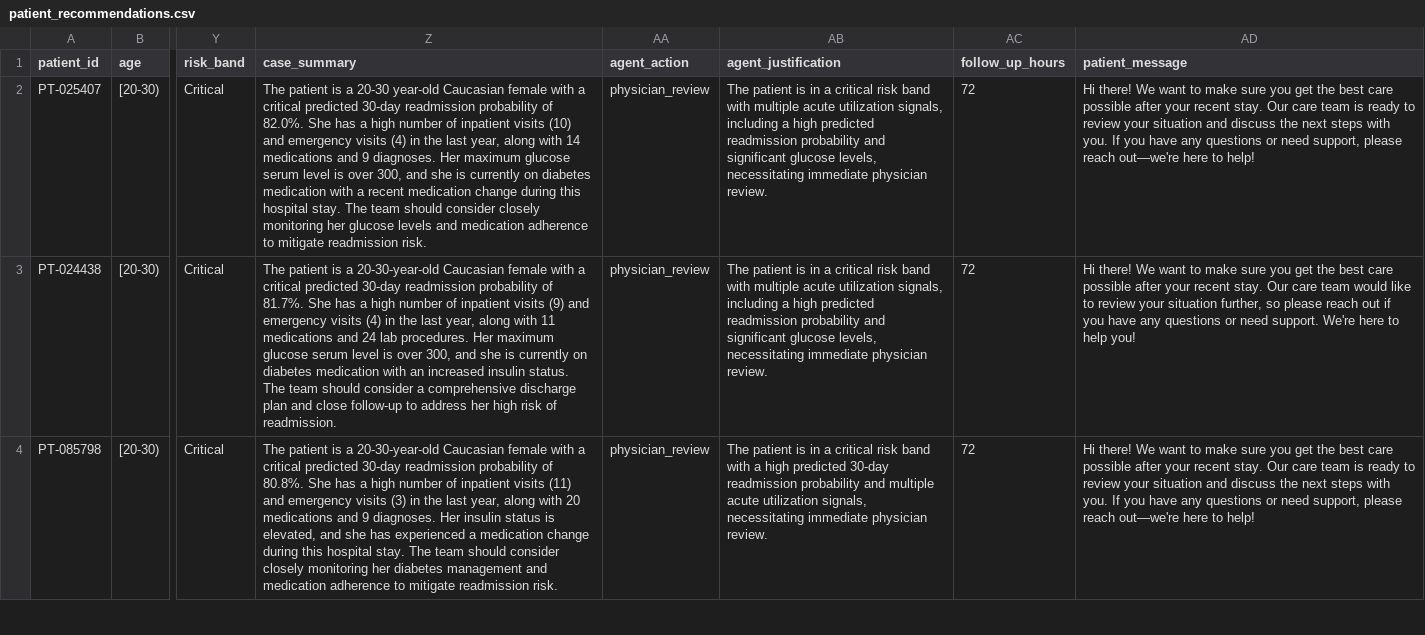
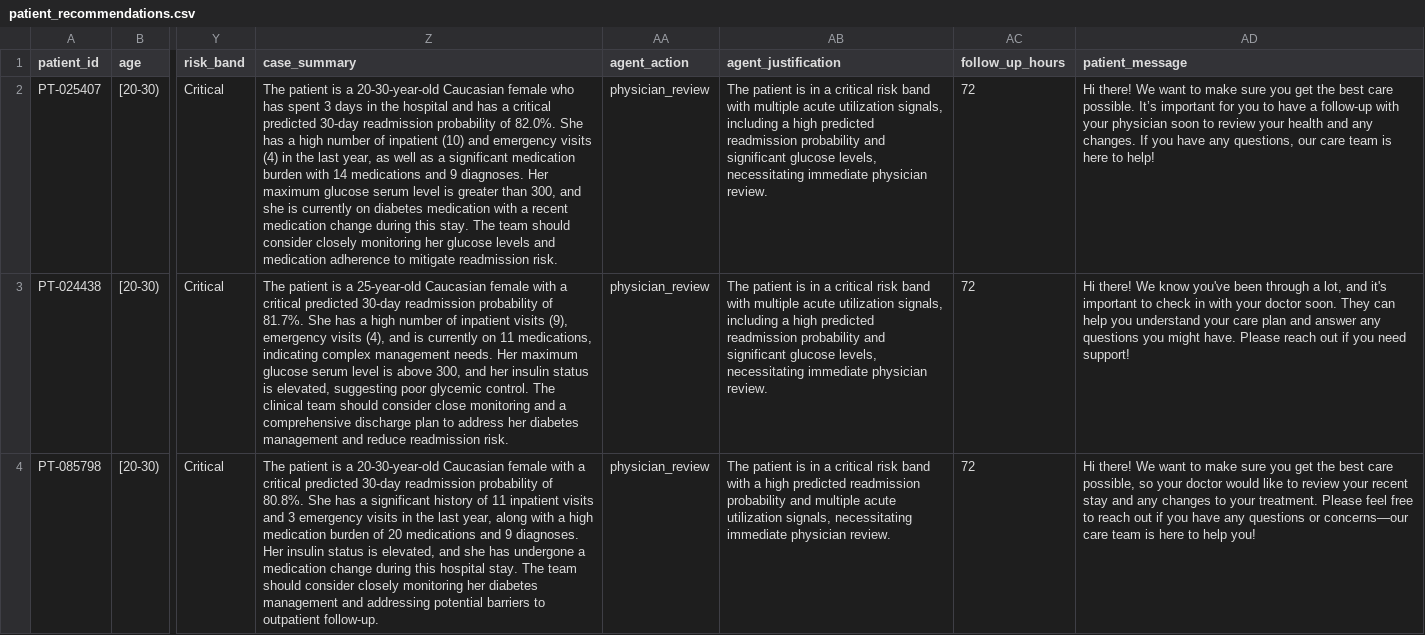
Before and after one commit to atamayop2018/integrative-industry-synthesis, a CSV file: outputs/patient_recommendations.csv, drawn as a sheet; only a part is shown, gaps mark what is left out; the diff covers the shown part only; the diff names each change by its address in the sheet, - before the commit and + after, or states it on an @@ line.

```diff
--- a/outputs/patient_recommendations.csv
+++ b/outputs/patient_recommendations.csv
-Z2 (case_summary): …is a 20-30 year-old Caucasian female with a critical predicted 30-day readmission probability of 82.0%. She has a high number of inpatient visits (10) and emergency visits (4) in the last year, along with 14 medications and 9 diagnoses. Her maximum glucose serum level is over 300, and she is currently on diabetes medication with a recent medication change during this hospital stay. The…
+Z2 (case_summary): …is a 20-30-year-old Caucasian female who has spent 3 days in the hospital and has a critical predicted 30-day readmission probability of 82.0%. She has a high number of inpatient (10) and emergency visits (4) in the last year, as well as a significant medication burden with 14 medications and 9 diagnoses. Her maximum glucose serum level is greater than 300, and she is currently on diabetes medication with a recent medication change during this stay. The…
-AD2 (patient_message): …best care possible after your recent stay. Our care team is ready to review your situation and discuss the next steps with you. If you have any questions or need support, please reach out—we're here to…
+AD2 (patient_message): …best care possible. It’s important for you to have a follow-up with your physician soon to review your health and any changes. If you have any questions, our care team is here to…
-Z3 (case_summary): …is a 20-30-year-old Caucasian female with a critical predicted 30-day readmission probability of 81.7%. She has a high number of inpatient visits (9) and emergency visits (4) in the last year, along with 11 medications and 24 lab procedures. Her maximum glucose serum level is over 300, and she is currently on diabetes medication with an increased insulin status. The team should consider a comprehensive discharge plan and close follow-up to address her high risk of readmission.
+Z3 (case_summary): …is a 25-year-old Caucasian female with a critical predicted 30-day readmission probability of 81.7%. She has a high number of inpatient visits (9), emergency visits (4), and is currently on 11 medications, indicating complex management needs. Her maximum glucose serum level is above 300, and her insulin status is elevated, suggesting poor glycemic control. The clinical team should consider close monitoring and a comprehensive discharge plan to address her diabetes management and reduce readmission risk.
-AD3 (patient_message): …there! We want to make sure you get the best care possible after your recent stay. Our care team would like to review your situation further, so please reach out if you have any questions or need support. We're here to help you!
+AD3 (patient_message): …there! We know you've been through a lot, and it's important to check in with your doctor soon. They can help you understand your care plan and answer any questions you might have. Please reach out if you need support!
-Z4 (case_summary): …has a high number of inpatient visits (11) and emergency visits (3) in the last year, along with 20 medications and 9 diagnoses. Her insulin status is elevated, and she has experienced a medication change during this hospital stay. The team should consider closely monitoring her diabetes management and medication adherence to mitigate readmission risk.
+Z4 (case_summary): …has a significant history of 11 inpatient visits and 3 emergency visits in the last year, along with a high medication burden of 20 medications and 9 diagnoses. Her insulin status is elevated, and she has undergone a medication change during this hospital stay. The team should consider closely monitoring her diabetes management and addressing potential barriers to outpatient follow-up.
-AB4 (agent_justification): …high predicted 30-day readmission probability…
+AB4 (agent_justification): …high predicted readmission probability…
-AD4 (patient_message): …best care possible after your recent stay. Our care team is ready to review your situation and discuss the next steps with you. If you have any questions or need support, please reach out—we're here to help!
+AD4 (patient_message): …best care possible, so your doctor would like to review your recent stay and any changes to your treatment. Please feel free to reach out if you have any questions or concerns—our care team is here to help you!
```
Also changed, not shown: 23 edited cells elsewhere in this file, 5 other files.
